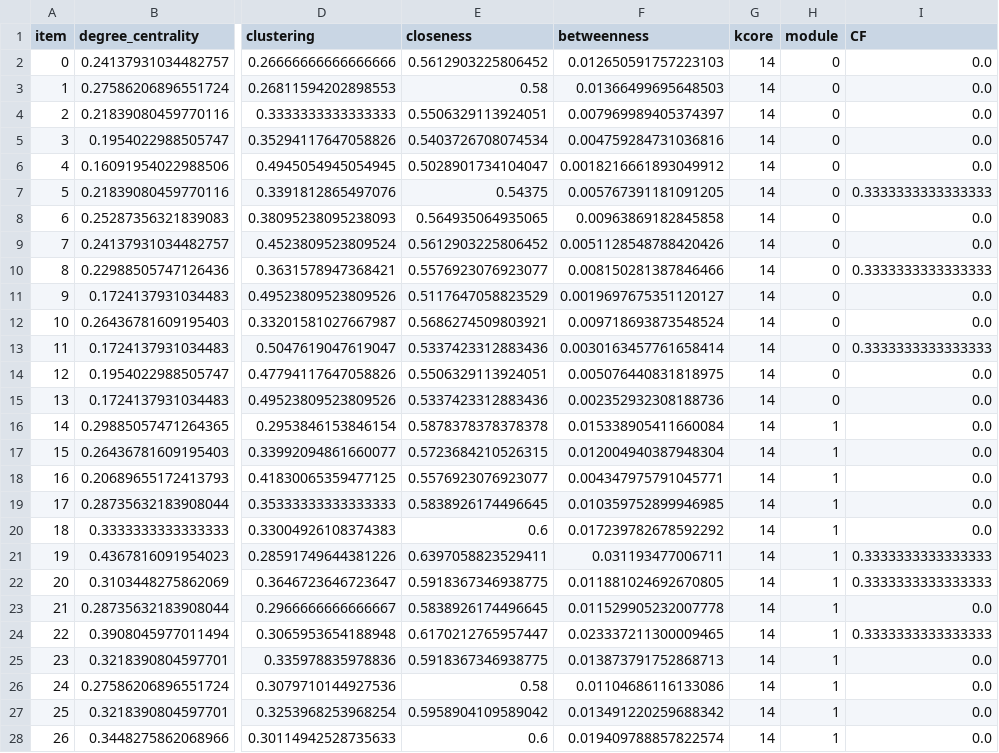
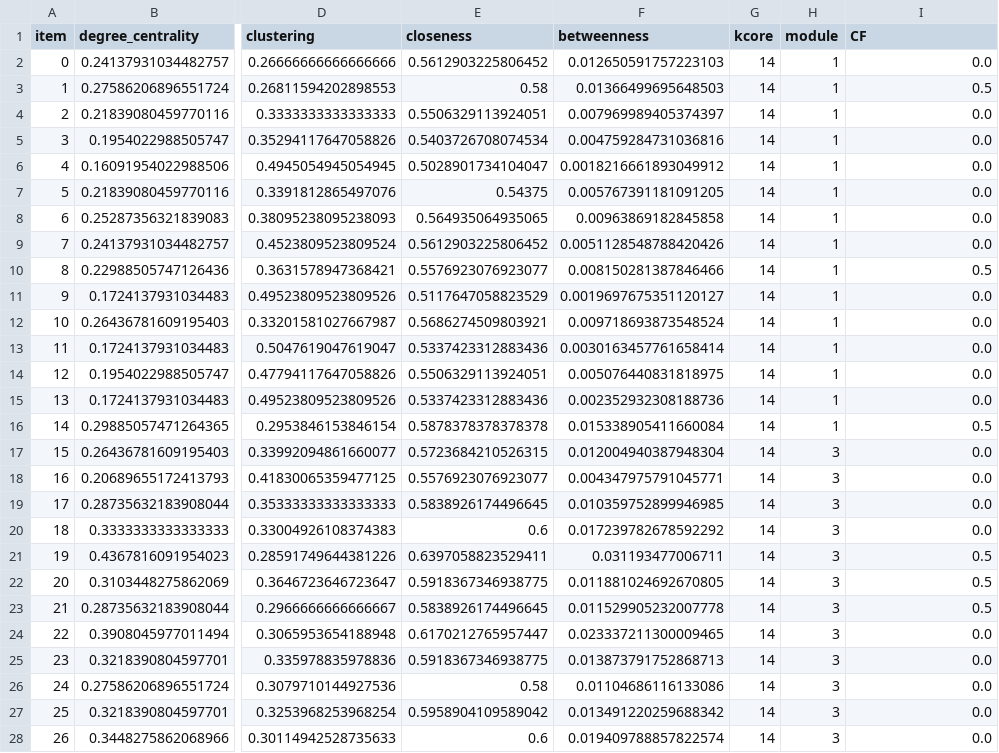
Before and after one commit to realfty/module-control, a CSV file: results/test_metrics.csv, drawn as a sheet; only a part is shown, gaps mark what is left out; the diff covers the shown part only; the diff names each change by its address in the sheet, - before the commit and + after, or states it on an @@ line.

```diff
--- a/results/test_metrics.csv
+++ b/results/test_metrics.csv
-H2:H15 (module): 0
+H2:H15 (module): 1
-I3 (CF): 0.0
+I3 (CF): 0.5
-I7 (CF): 0.3333333333333333
+I7 (CF): 0.0
-I10 (CF): 0.3333333333333333
+I10 (CF): 0.5
-I13 (CF): 0.3333333333333333
+I13 (CF): 0.0
-I16 (CF): 0.0
+I16 (CF): 0.5
-H17:H28 (module): 1
+H17:H28 (module): 3
-I21:I22 (CF): 0.3333333333333333
+I21:I22 (CF): 0.5
-I23 (CF): 0.0
+I23 (CF): 0.5
-I24 (CF): 0.3333333333333333
+I24 (CF): 0.0
```
Also changed, not shown: 66 edited cells elsewhere in this file, results/test_controllability.csv, 8 other files.
